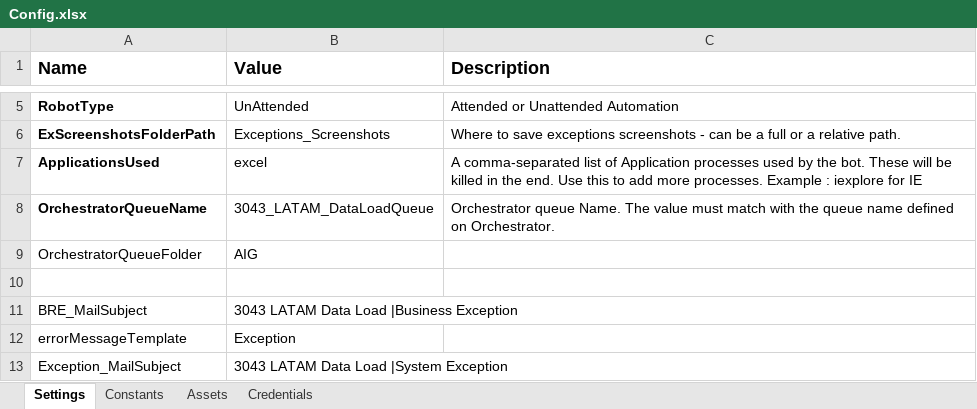
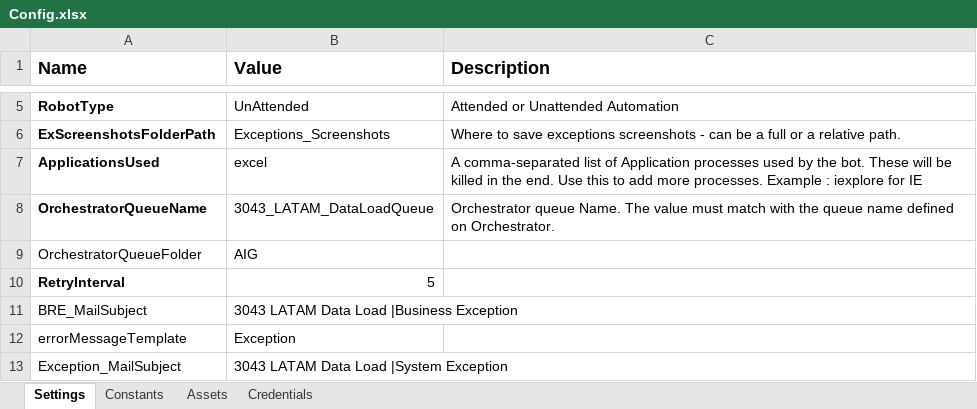
Before and after one commit to Nivedhapalani3/3043_LATAM_DataLoad, an Excel workbook: Data/Config.xlsx, sheet Settings, drawn as a sheet; only a part is shown, gaps mark what is left out; values as stored, in another font and other column widths than the file's, no borders; the diff covers the shown part only; the diff names each change by its address in the sheet, - before the commit and + after, or states it on an @@ line.

```diff
--- a/Data/Config.xlsx (sheet Settings)
+++ b/Data/Config.xlsx (sheet Settings)
-row 10: (empty)
+row 10: RetryInterval | 5
```
Also changed, not shown: 3 edited cells elsewhere in this sheet, sheet Assets, 25 other files.
